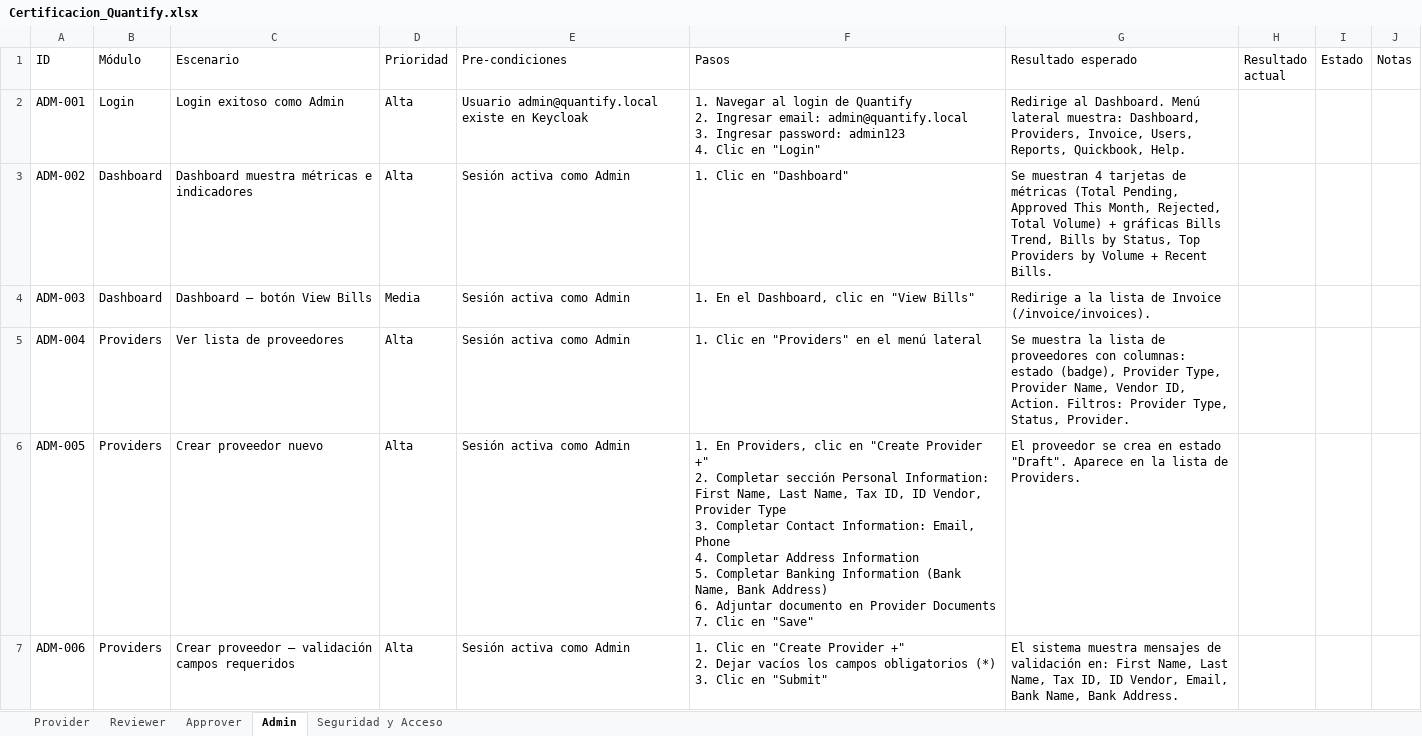
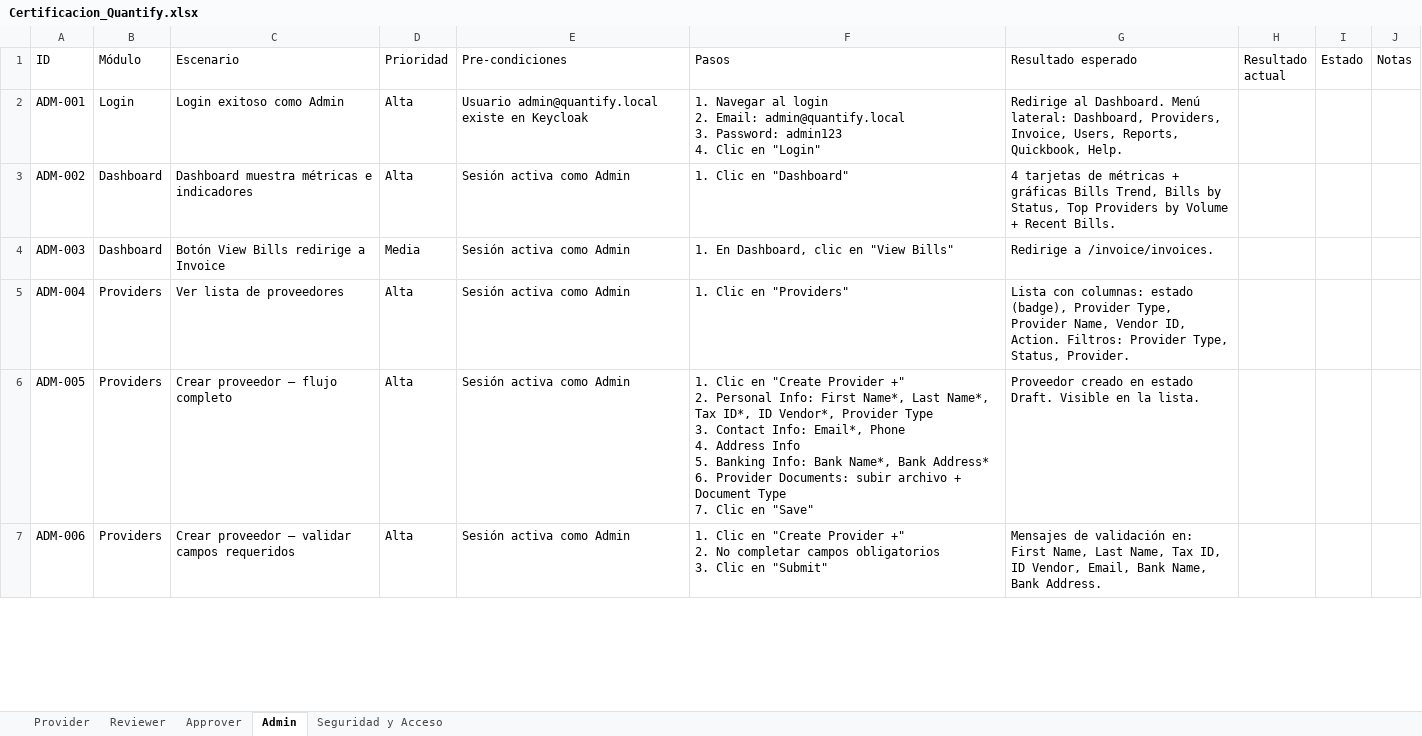
Before and after one commit to laurypacheco/Quantify-2.0, an Excel workbook: .workspace/Certificacion_Quantify.xlsx, sheet Admin, drawn as a sheet; only a part is shown; values as stored, in another font and other column widths than the file's, no cell formats; ↵ is a line break in a cell; the diff covers the shown part only; the diff names each change by its address in the sheet, - before the commit and + after, or states it on an @@ line.

```diff
--- a/.workspace/Certificacion_Quantify.xlsx (sheet Admin)
+++ b/.workspace/Certificacion_Quantify.xlsx (sheet Admin)
-F2 (Pasos): …al login de Quantify ↵ 2. Ingresar email: admin@quantify.local ↵ 3. Ingresar password: admin123 ↵ 4.…
+F2 (Pasos): …al login ↵ 2. Email: admin@quantify.local ↵ 3. Password: admin123 ↵ 4.…
-G2 (Resultado esperado): …Dashboard. Menú lateral muestra: Dashboard, Providers,…
+G2 (Resultado esperado): …Dashboard. Menú lateral: Dashboard, Providers,…
-G3 (Resultado esperado): Se muestran 4 tarjetas de métricas (Total Pending, Approved This Month, Rejected, Total Volume) + gráficas…
+G3 (Resultado esperado): 4 tarjetas de métricas + gráficas…
-C4 (Escenario): Dashboard — botón View Bills
+C4 (Escenario): Botón View Bills redirige a Invoice
-F4 (Pasos): 1. En el Dashboard, clic en "View Bills"
+F4 (Pasos): 1. En Dashboard, clic en "View Bills"
-G4 (Resultado esperado): Redirige a la lista de Invoice (/invoice/invoices).
+G4 (Resultado esperado): Redirige a /invoice/invoices.
-F5 (Pasos): 1. Clic en "Providers" en el menú lateral
+F5 (Pasos): 1. Clic en "Providers"
-G5 (Resultado esperado): Se muestra la lista de proveedores con columnas:…
+G5 (Resultado esperado): Lista con columnas:…
-C6 (Escenario): Crear proveedor nuevo
+C6 (Escenario): Crear proveedor — flujo completo
-F6 (Pasos): 1. En Providers, clic en "Create Provider +" ↵ 2. Completar sección Personal Information: First Name, Last Name, Tax ID, ID Vendor, Provider Type ↵ 3. Completar Contact Information: Email, Phone ↵ 4. Completar Address Information ↵ 5. Completar Banking Information (Bank Name, Bank Address) ↵ 6. Adjuntar documento en Provider Documents ↵ 7. Clic…
+F6 (Pasos): 1. Clic en "Create Provider +" ↵ 2. Personal Info: First Name*, Last Name*, Tax ID*, ID Vendor*, Provider Type ↵ 3. Contact Info: Email*, Phone ↵ 4. Address Info ↵ 5. Banking Info: Bank Name*, Bank Address* ↵ 6. Provider Documents: subir archivo + Document Type ↵ 7. Clic…
-G6 (Resultado esperado): El proveedor se crea en estado "Draft". Aparece en la lista de Providers.
+G6 (Resultado esperado): Proveedor creado en estado Draft. Visible en la lista.
-C7 (Escenario): Crear proveedor — validación campos requeridos
+C7 (Escenario): Crear proveedor — validar campos requeridos
-F7 (Pasos): …+" ↵ 2. Dejar vacíos los campos obligatorios (*) ↵ 3. Clic…
+F7 (Pasos): …+" ↵ 2. No completar campos obligatorios ↵ 3. Clic…
-G7 (Resultado esperado): El sistema muestra mensajes de validación…
+G7 (Resultado esperado): Mensajes de validación…
```
Also changed, not shown: 2 removed rows and 50 edited cells elsewhere in this sheet, sheet Provider, sheet Reviewer, sheet Seguridad y Acceso, sheet Approver, cell formats, 14 other files.
